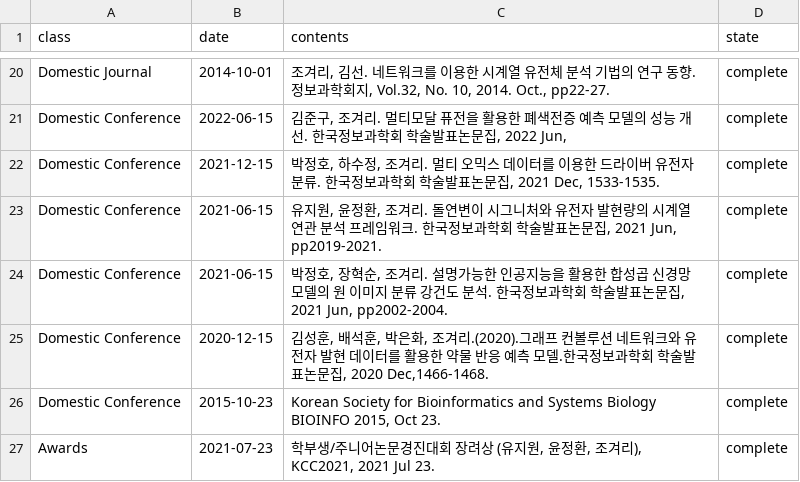
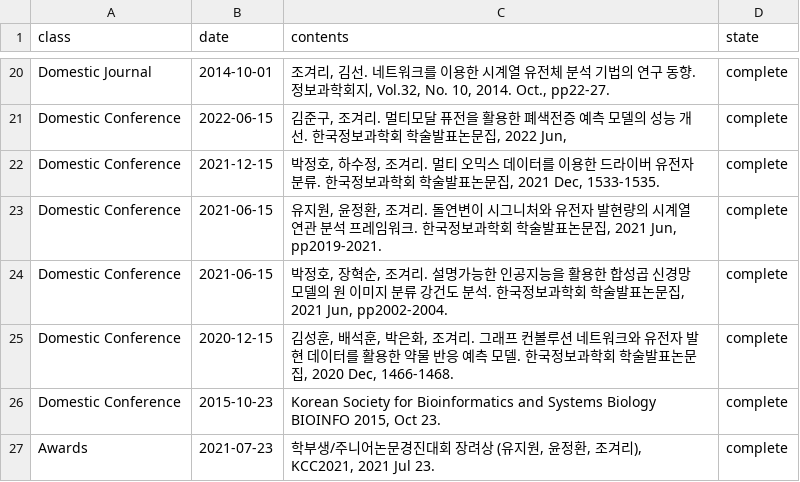
Before and after one commit to BML-cbnu/bml-cbnu.github.io, a TSV file: _data/sheets/pub.tsv, drawn as a sheet; only a part is shown, gaps mark what is left out.

Commit message:
modify paper

```diff
--- a/_data/sheets/pub.tsv
+++ b/_data/sheets/pub.tsv
@@ -24,3 +24,3 @@ Domestic Conference	2021-06-15	"유지원, 윤정환, 조겨리. 돌연변이
 Domestic Conference	2021-06-15	"박정호, 장혁순, 조겨리. 설명가능한 인공지능을 활용한 합성곱 신경망 모델의 원 이미지 분류 강건도 분석. 한국정보과학회 학술발표논문집, 2021 Jun, pp2002-2004."	complete
-Domestic Conference	2020-12-15	"김성훈, 배석훈, 박은화, 조겨리.(2020).그래프 컨볼루션 네트워크와 유전자 발현 데이터를 활용한 약물 반응 예측 모델.한국정보과학회 학술발표논문집, 2020 Dec,1466-1468."	complete
+Domestic Conference	2020-12-15	"김성훈, 배석훈, 박은화, 조겨리. 그래프 컨볼루션 네트워크와 유전자 발현 데이터를 활용한 약물 반응 예측 모델. 한국정보과학회 학술발표논문집, 2020 Dec, 1466-1468."	complete
 Domestic Conference	2015-10-23	"Korean Society for Bioinformatics and Systems Biology BIOINFO 2015, Oct 23."	complete
```
